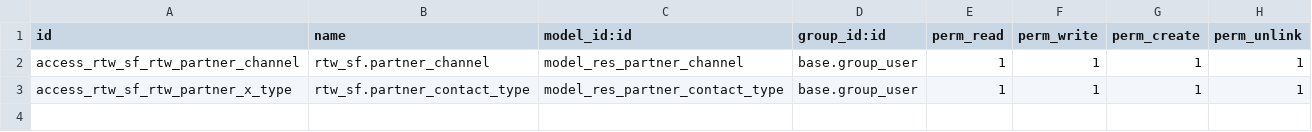
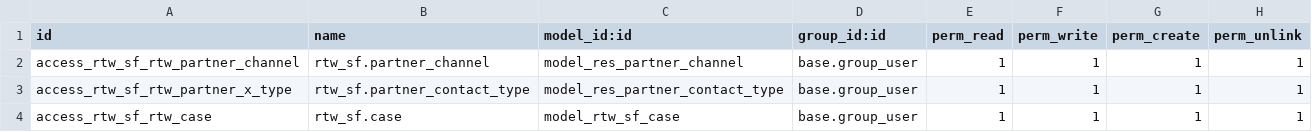
Before and after one commit to qrtl/rtw-custom, a CSV file: rtw_sf/security/ir.model.access.csv, drawn as a sheet.

```diff
--- a/rtw_sf/security/ir.model.access.csv
+++ b/rtw_sf/security/ir.model.access.csv
@@ -3 +3,2 @@ access_rtw_sf_rtw_partner_channel,rtw_sf.partner_channel,model_res_partner_chann
 access_rtw_sf_rtw_partner_x_type,rtw_sf.partner_contact_type,model_res_partner_contact_type,base.group_user,1,1,1,1
+access_rtw_sf_rtw_case,rtw_sf.case,model_rtw_sf_case,base.group_user,1,1,1,1
```
Also changed, not shown: 3 other files.
